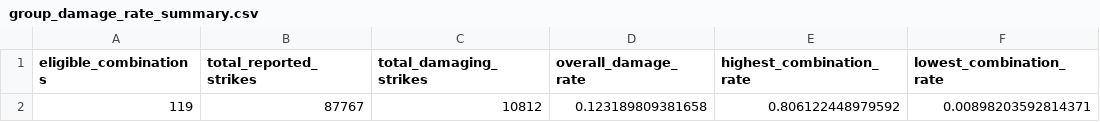
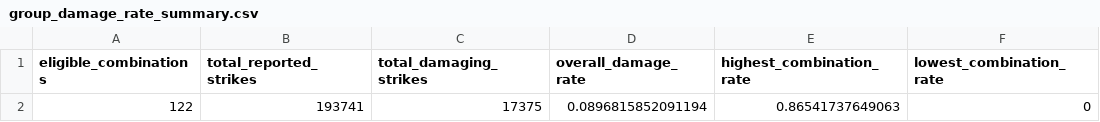
Before and after one commit to adelanovic/IST687_FAA_Wildstrikes, a CSV file: data/data_output/damage-combinations-2/csv/group_damage_rate_summary.csv, drawn as a sheet.

```diff
--- a/data/data_output/damage-combinations-2/csv/group_damage_rate_summary.csv
+++ b/data/data_output/damage-combinations-2/csv/group_damage_rate_summary.csv
@@ -1,2 +1,2 @@
 "eligible_combinations","total_reported_strikes","total_damaging_strikes","overall_damage_rate","highest_combination_rate","lowest_combination_rate"
-119,87767,10812,0.123189809381658,0.806122448979592,0.00898203592814371
+122,193741,17375,0.0896815852091194,0.86541737649063,0
```
Also changed, not shown: data/data_output/damage-combinations-2/csv/data_quality_summary.csv, data/data_output/damage-combinations-2/csv/group_combination_counts_all.csv, 11 other files.
